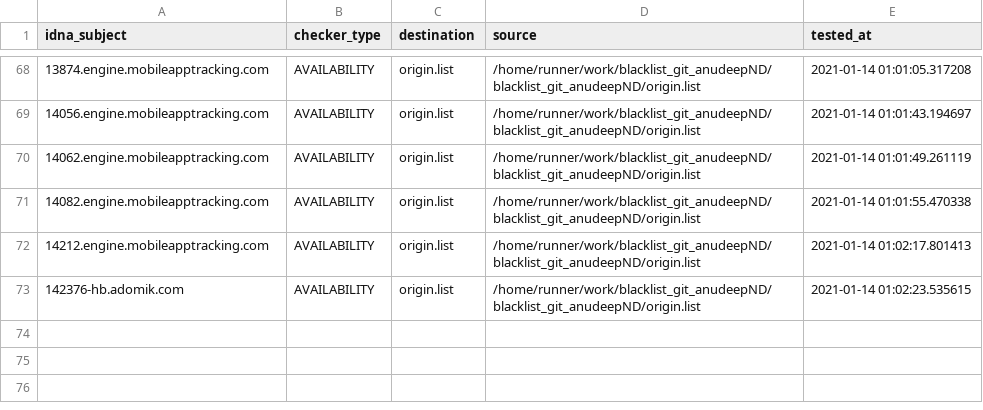
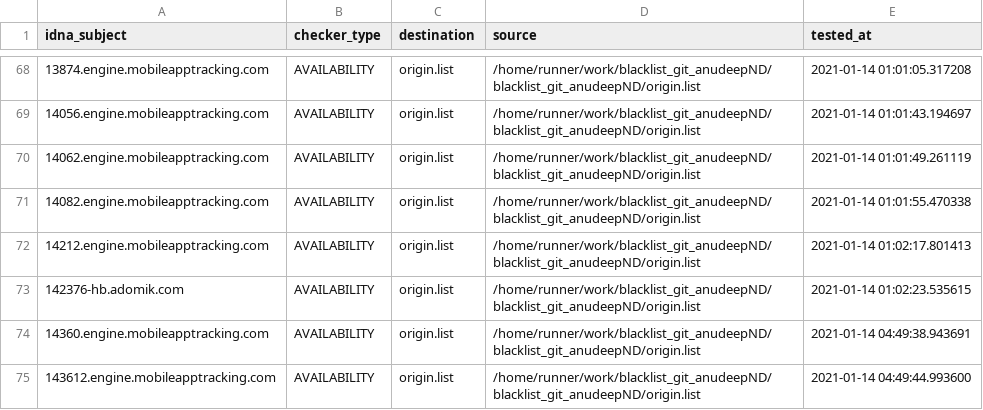
Before and after one commit to dead-hosts/blacklist_git_anudeepND, a CSV file: .pyfunceble/inactive.csv, drawn as a sheet; only a part is shown, gaps mark what is left out.

Commit message:
[Final/Result][Dead-Hosts::blacklist_git_anudeepND] [GHA skip]

```diff
--- a/.pyfunceble/inactive.csv
+++ b/.pyfunceble/inactive.csv
@@ -73 +73,3 @@ idna_subject,checker_type,destination,source,tested_at
 142376-hb.adomik.com,AVAILABILITY,origin.list,/home/runner/work/blacklist_git_anudeepND/blacklist_git_anudeepND/origin.list,2021-01-14 01:02:23.535615
+14360.engine.mobileapptracking.com,AVAILABILITY,origin.list,/home/runner/work/blacklist_git_anudeepND/blacklist_git_anudeepND/origin.list,2021-01-14 04:49:38.943691
+143612.engine.mobileapptracking.com,AVAILABILITY,origin.list,/home/runner/work/blacklist_git_anudeepND/blacklist_git_anudeepND/origin.list,2021-01-14 04:49:44.993600
```
Also changed, not shown: 8 other files.
